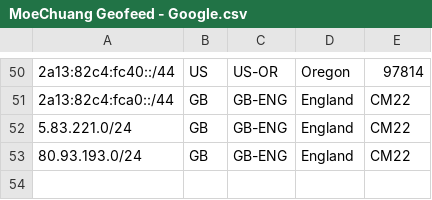
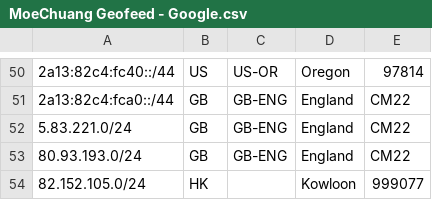
Before and after one commit to MoeChuang-Network/geofeed, a CSV file: MoeChuang Geofeed - Google.csv, drawn as a sheet; only a part is shown, gaps mark what is left out.

Commit message:
Add files via upload

```diff
--- a/MoeChuang Geofeed - Google.csv
+++ b/MoeChuang Geofeed - Google.csv
@@ -53 +53,2 @@
 80.93.193.0/24,GB,GB-ENG,England,CM22
+82.152.105.0/24,HK,,Kowloon,999077
```
